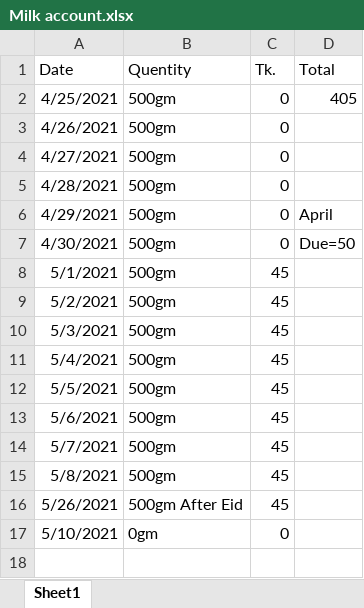
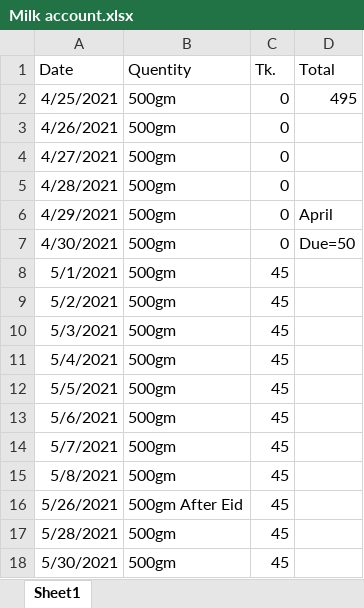
Before and after one commit to jahin44/Home-Accounts, an Excel workbook: Milk account.xlsx, sheet Sheet1, drawn as a sheet; values as stored, in another font and other column widths than the file's, no borders; removed rows and columns are numbered as before the commit, all else as after; the diff names each change by its address in the sheet, - before the commit and + after, or states it on an @@ line.

```diff
--- a/Milk account.xlsx (sheet Sheet1)
+++ b/Milk account.xlsx (sheet Sheet1)
-D2 (Total): 405
+D2 (Total): 495
-row 17: 5/10/2021 | 0gm | 0
+row 17: 5/28/2021 | 500gm | 45
+row 18: 5/30/2021 | 500gm | 45
```
Also changed, not shown: May After Eid.xlsx.
